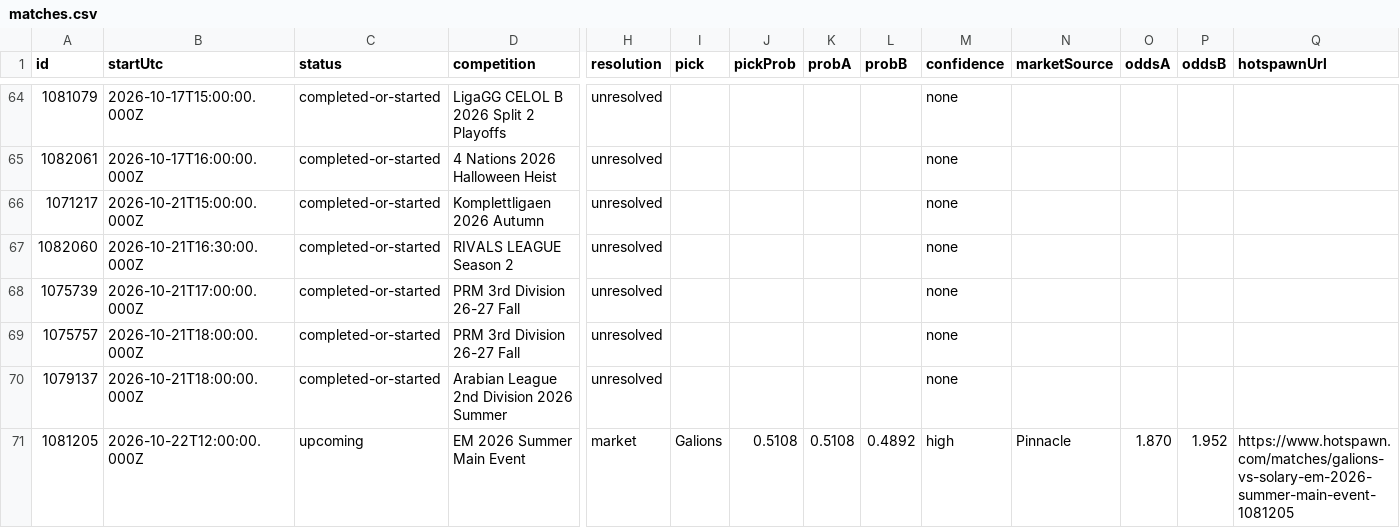
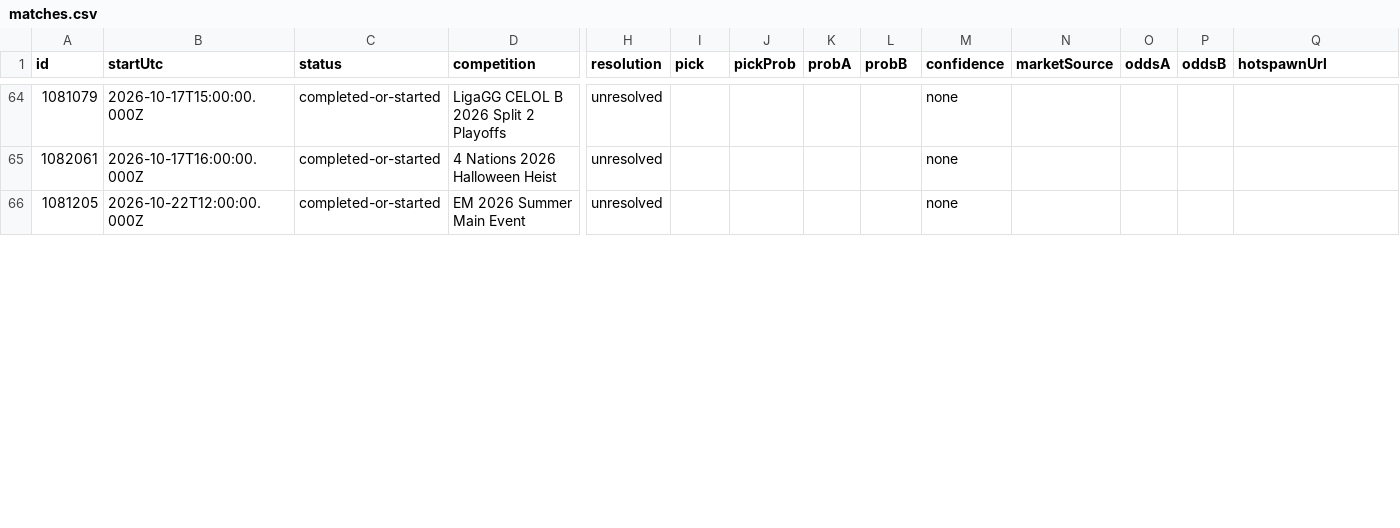
Before and after one commit to karagemop466-tech/LOLHOTSPAWN3, a CSV file: data/matches.csv, drawn as a sheet; only a part is shown, gaps mark what is left out; removed rows and columns are numbered as before the commit, all else as after; rows hold the shown columns only; the diff covers the shown part only; the diff names each change by its address in the sheet, - before the commit and + after, or states it on an @@ line.

Commit message:
data: refresh Hotspawn LoL picks 2026-10-22T17:06Z

```diff
--- a/data/matches.csv
+++ b/data/matches.csv
-row 66: 1071217 | 2026-10-21T15:00:00.000Z | completed-or-started | Komplettligaen 2026 Autumn | unresolved |  |  |  |  | none
-row 67: 1082060 | 2026-10-21T16:30:00.000Z | completed-or-started | RIVALS LEAGUE Season 2 | unresolved |  |  |  |  | none
-row 68: 1075739 | 2026-10-21T17:00:00.000Z | completed-or-started | PRM 3rd Division 26-27 Fall | unresolved |  |  |  |  | none
-row 69: 1075757 | 2026-10-21T18:00:00.000Z | completed-or-started | PRM 3rd Division 26-27 Fall | unresolved |  |  |  |  | none
-row 70: 1079137 | 2026-10-21T18:00:00.000Z | completed-or-started | Arabian League 2nd Division 2026 Summer | unresolved |  |  |  |  | none
-C66 (status): upcoming
+C66 (status): completed-or-started
-H66 (resolution): market
+H66 (resolution): unresolved
-I66 (pick): Galions
+I66 (pick): (empty)
-J66 (pickProb): 0.5108
+J66 (pickProb): (empty)
-K66 (probA): 0.5108
+K66 (probA): (empty)
-L66 (probB): 0.4892
+L66 (probB): (empty)
-M66 (confidence): high
+M66 (confidence): none
-N66 (marketSource): Pinnacle
+N66 (marketSource): (empty)
-O66 (oddsA): 1.870
+O66 (oddsA): (empty)
-P66 (oddsB): 1.952
+P66 (oddsB): (empty)
-Q66 (hotspawnUrl): https://www.hotspawn.com/matches/galions-vs-solary-em-2026-summer-main-event-1081205
+Q66 (hotspawnUrl): (empty)
```
Also changed, not shown: 4 added rows, 1 removed row and 29 edited cells elsewhere in this file, 8 other files.
